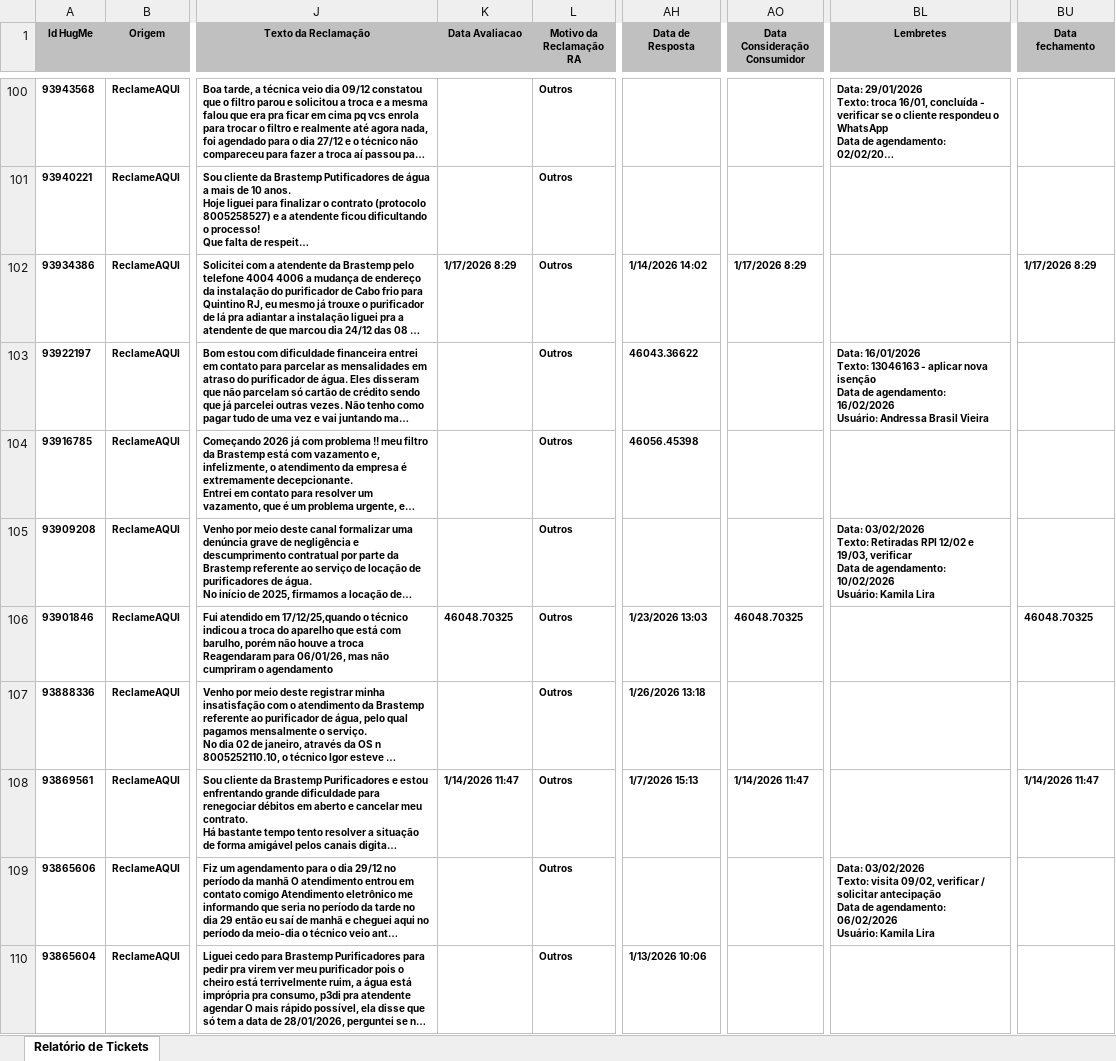
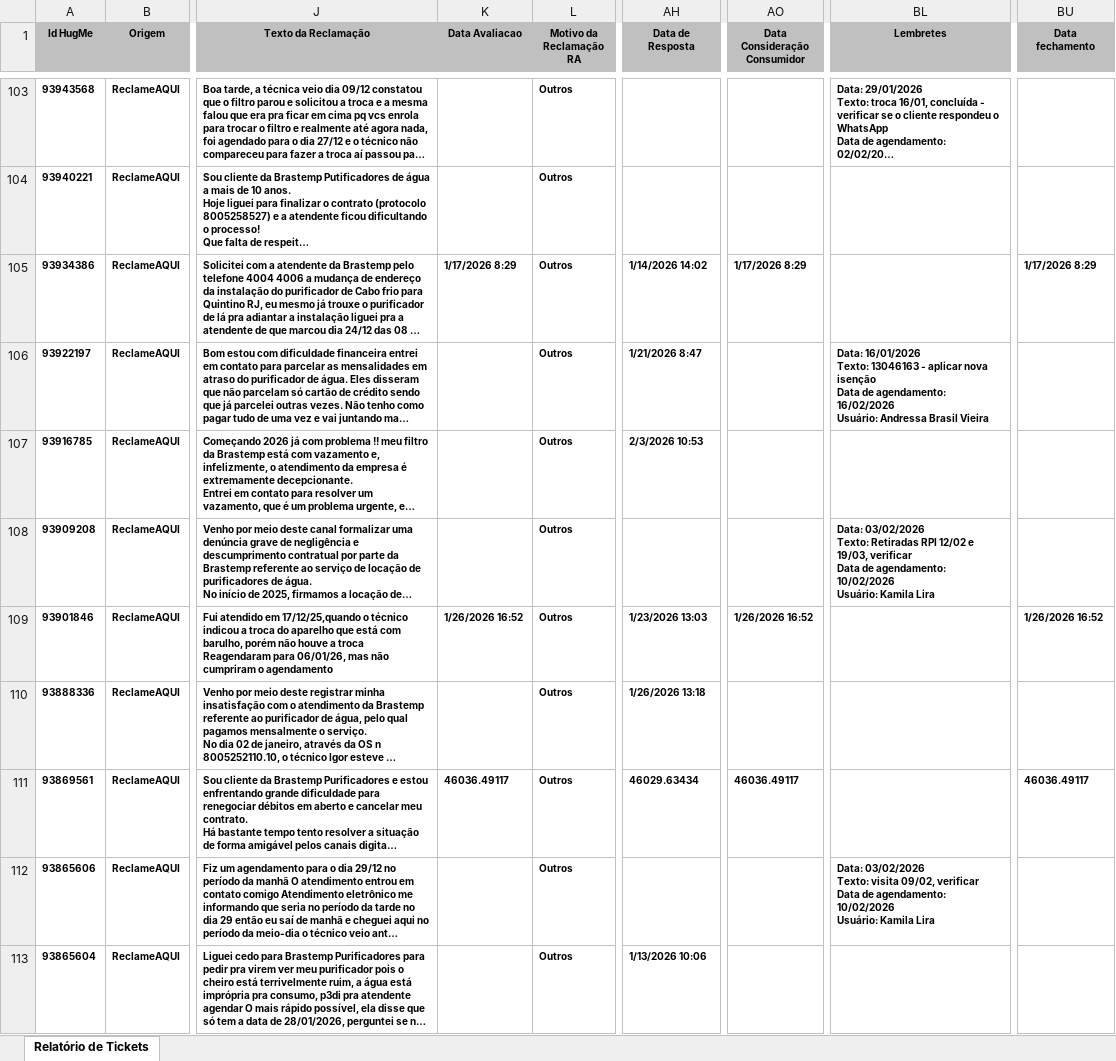
Before and after one commit to eduardacjr/Reclameaquiculligan, an Excel workbook: BaseEco.xlsx, sheet Relatório de Tickets, drawn as a sheet; only a part is shown, gaps mark what is left out; long unchanged cells end in …; values as stored, in another font and other column widths than the file's, no borders; addresses are those after the commit; ↵ is a line break in a cell; the diff covers the shown part only; the diff names each change by its address in the sheet, - before the commit and + after, or states it on an @@ line.

```diff
--- a/BaseEco.xlsx (sheet Relatório de Tickets)
+++ b/BaseEco.xlsx (sheet Relatório de Tickets)
-AH106 (Data de Resposta): 46043.36622
+AH106 (Data de Resposta): 1/21/2026 8:47
-AH107 (Data de Resposta): 46056.45398
+AH107 (Data de Resposta): 2/3/2026 10:53
-K109 (Data Avaliacao): 46048.70325
+K109 (Data Avaliacao): 1/26/2026 16:52
-AO109 (Data Consideração Consumidor): 46048.70325
+AO109 (Data Consideração Consumidor): 1/26/2026 16:52
-BU109 (Data fechamento): 46048.70325
+BU109 (Data fechamento): 1/26/2026 16:52
-K111 (Data Avaliacao): 1/14/2026 11:47
+K111 (Data Avaliacao): 46036.49117
-AH111 (Data de Resposta): 1/7/2026 15:13
+AH111 (Data de Resposta): 46029.63434
-AO111 (Data Consideração Consumidor): 1/14/2026 11:47
+AO111 (Data Consideração Consumidor): 46036.49117
-BU111 (Data fechamento): 1/14/2026 11:47
+BU111 (Data fechamento): 46036.49117
-BL112 (Lembretes): …09/02, verificar / solicitar antecipação ↵ Data de agendamento: 06/02/2026 ↵ Usuário: Kamila…
+BL112 (Lembretes): …09/02, verificar ↵ Data de agendamento: 10/02/2026 ↵ Usuário: Kamila…
```
Also changed, not shown: 3 added rows and 509 edited cells elsewhere in this sheet.
